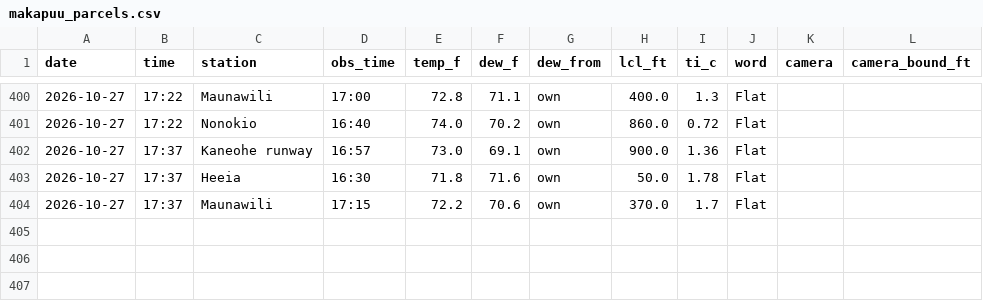
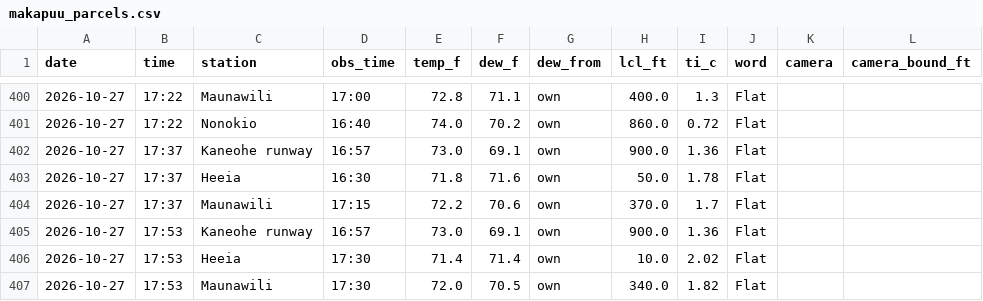
Before and after one commit to aukaka-9898/kula-today, a CSV file: docs/makapuu_parcels.csv, drawn as a sheet; only a part is shown, gaps mark what is left out.

```diff
--- a/docs/makapuu_parcels.csv
+++ b/docs/makapuu_parcels.csv
@@ -404 +404,4 @@ date,time,station,obs_time,temp_f,dew_f,dew_from,lcl_ft,ti_c,word,camera,camera_
 2026-10-27,17:37,Maunawili,17:15,72.2,70.6,own,370.0,1.7,Flat,,
+2026-10-27,17:53,Kaneohe runway,16:57,73.0,69.1,own,900.0,1.36,Flat,,
+2026-10-27,17:53,Heeia,17:30,71.4,71.4,own,10.0,2.02,Flat,,
+2026-10-27,17:53,Maunawili,17:30,72.0,70.5,own,340.0,1.82,Flat,,
```
Also changed, not shown: docs/camera_base.csv, docs/camera_log.csv, 23 other files.
